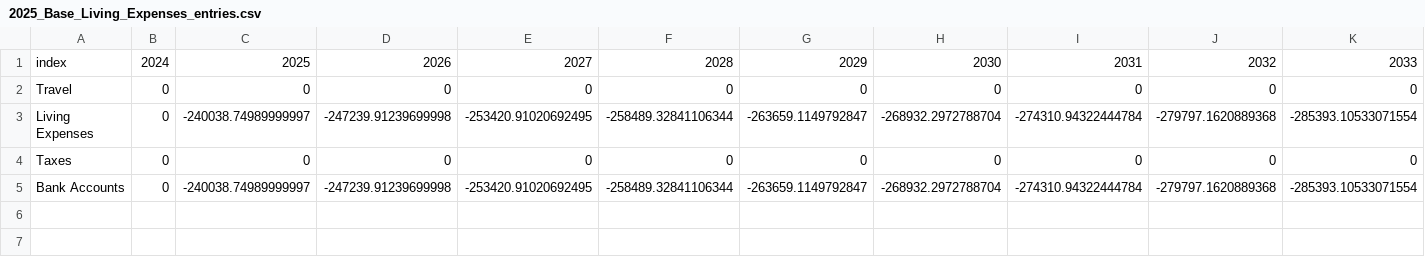
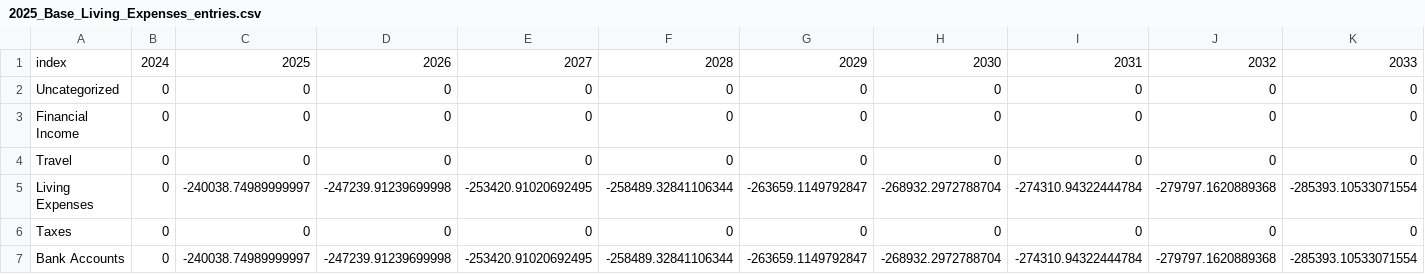
Before and after one commit to cfbieder/finproject, a CSV file: components/data/auditTrail/2025_Base_Living_Expenses_entries.csv, drawn as a sheet; only a part is shown; rows hold the shown columns only; the diff names each change by its address in the sheet, - before the commit and + after, or states it on an @@ line.

```diff
--- a/components/data/auditTrail/2025_Base_Living_Expenses_entries.csv
+++ b/components/data/auditTrail/2025_Base_Living_Expenses_entries.csv
+row 2: Uncategorized | 0 | 0 | 0 | 0 | 0 | 0 | 0 | 0 | 0 | 0
+row 3: Financial Income | 0 | 0 | 0 | 0 | 0 | 0 | 0 | 0 | 0 | 0
```
Also changed, not shown: components/data/auditTrail/2025_Base_Fidelity_IRA_entries.csv, components/data/auditTrail/2025_Base_Fidelity_Options_entries.csv, 16 other files.
